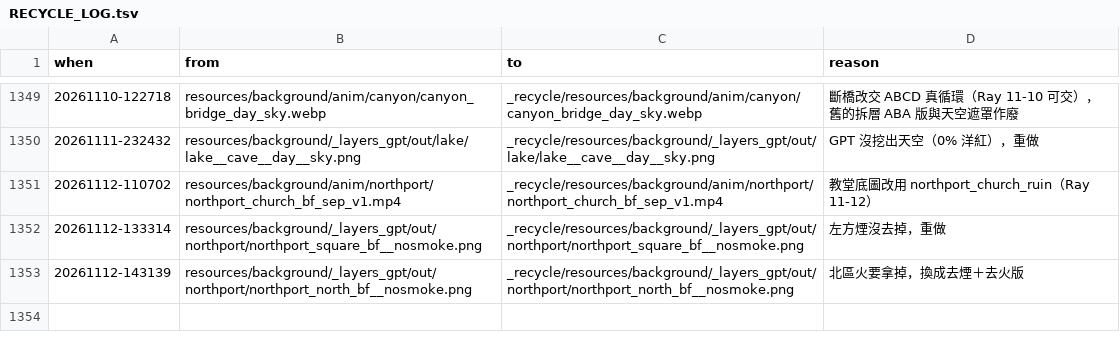
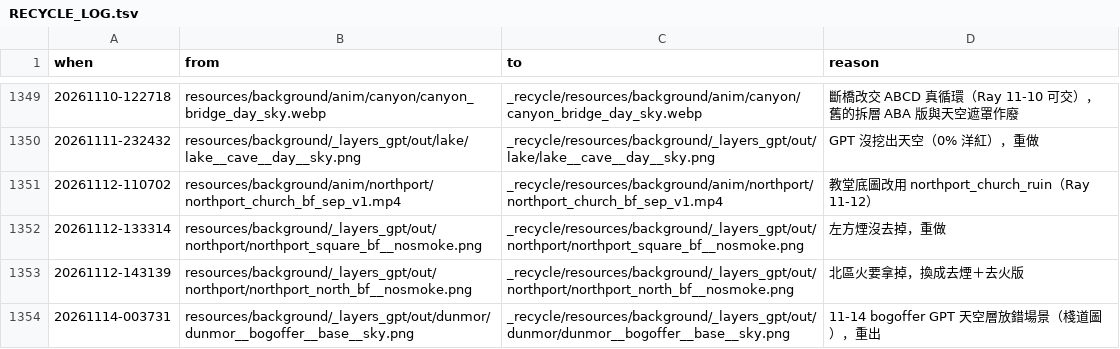
Before and after one commit to raykueco-debug/TIVOT, a TSV file: _recycle/RECYCLE_LOG.tsv, drawn as a sheet; only a part is shown, gaps mark what is left out; the diff names each change by its address in the sheet, - before the commit and + after, or states it on an @@ line.

```diff
--- a/_recycle/RECYCLE_LOG.tsv
+++ b/_recycle/RECYCLE_LOG.tsv
+row 1354: 20261114-003731 | resources/background/_layers_gpt/out/dunmor/dunmor__bogoffer__base__sky.png | _recycle/resources/background/_layers_gpt/out/dunmor/dunmor__bogoffer__base__sky.png | 11-14 bogoffer GPT 天空層放錯場景（棧道圖），重出
```
Also changed, not shown: 6 other files.
